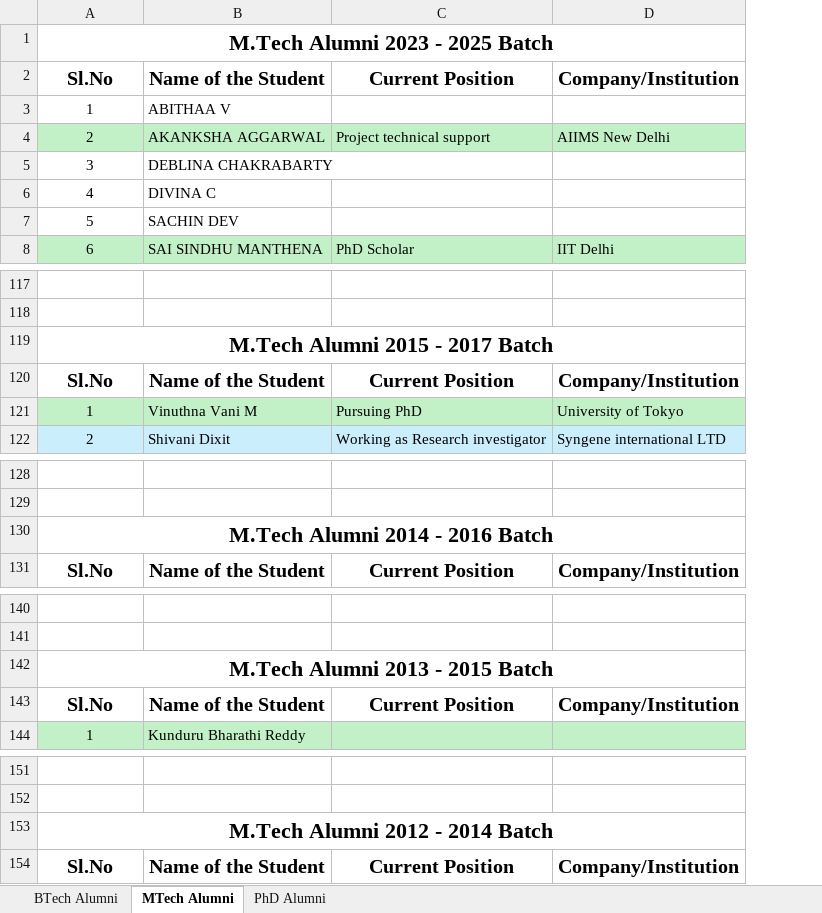
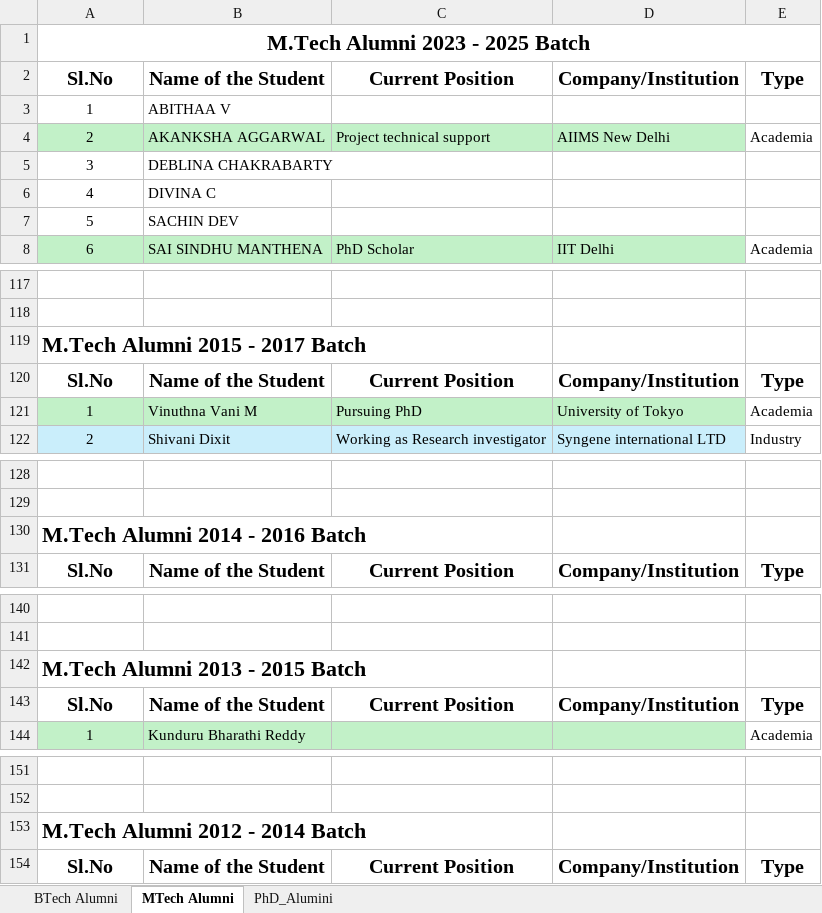
Before and after one commit to Navin-Tamizhil/department_website, an Excel workbook: public/alumini_excel/alumini1.xlsx, sheet MTech Alumni, drawn as a sheet; only a part is shown, gaps mark what is left out; values as stored, in another font and other column widths than the file's, no borders; removed rows and columns are numbered as before the commit, all else as after; the diff names each change by its address in the sheet, - before the commit and + after, or states it on an @@ line.

```diff
--- a/public/alumini_excel/alumini1.xlsx (sheet MTech Alumni)
+++ b/public/alumini_excel/alumini1.xlsx (sheet MTech Alumni)
-sheet tab: PhD Alumni
+sheet tab: PhD_Alumini
+column E, rows 2-8: Type |  | Academia |  |  |  | Academia; rows 120-122: Type | Academia | Industry; row 131: Type; rows 143-144: Type | Academia; row 154: Type
-A119 alignment: center
+A119 alignment: left
-A119:D119 merged
-A130 alignment: center
+A130 alignment: left
-A130:D130 merged
-A142 alignment: center
+A142 alignment: left
-A142:D142 merged
-A153 alignment: center
+A153 alignment: left
-A153:D153 merged
```
Also changed, not shown: sheet PhD_Alumini, public/achivements_excel/patents_data.xlsx, public/awards_excel/faculty_awards.xlsx, 43 other files.
